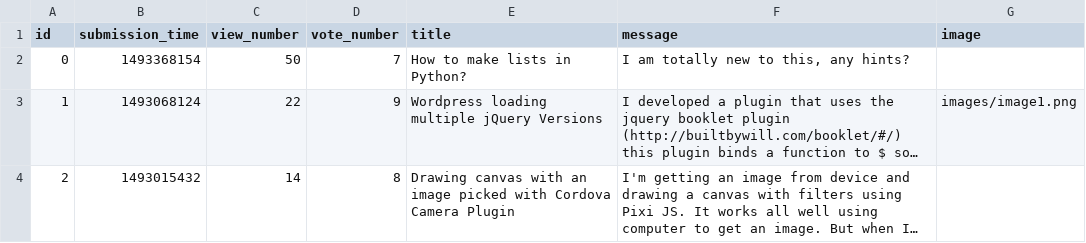
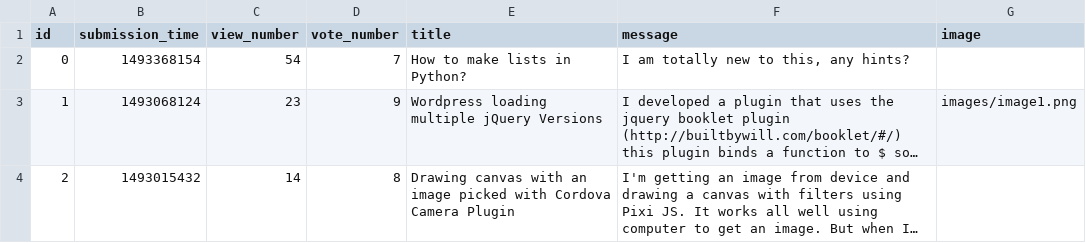
Before and after one commit to kolosg/ask-mate-python, a CSV file: templates/question.csv, drawn as a sheet; long unchanged cells end in …; the diff names each change by its address in the sheet, - before the commit and + after, or states it on an @@ line.

Commit message:
Listing questions and answers with SQL

```diff
--- a/templates/question.csv
+++ b/templates/question.csv
-C2 (view_number): 50
+C2 (view_number): 54
-C3 (view_number): 22
+C3 (view_number): 23
```
Also changed, not shown: 5 other files.
